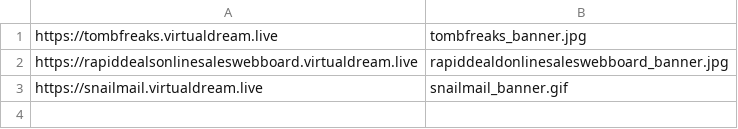
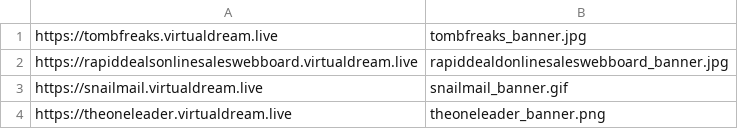
Before and after one commit to LinusKay/virtualdream.live, a CSV file: sites/advertising/banner/adverts.csv, drawn as a sheet.

Commit message:
Add new advertisement, update malware watchlist

```diff
--- a/sites/advertising/banner/adverts.csv
+++ b/sites/advertising/banner/adverts.csv
@@ -3 +3,2 @@ https://rapiddealsonlinesaleswebboard.virtualdream.live,rapiddealdonlinesalesweb
 https://snailmail.virtualdream.live,snailmail_banner.gif
+https://theoneleader.virtualdream.live,theoneleader_banner.png
```
Also changed, not shown: 2 other files.
